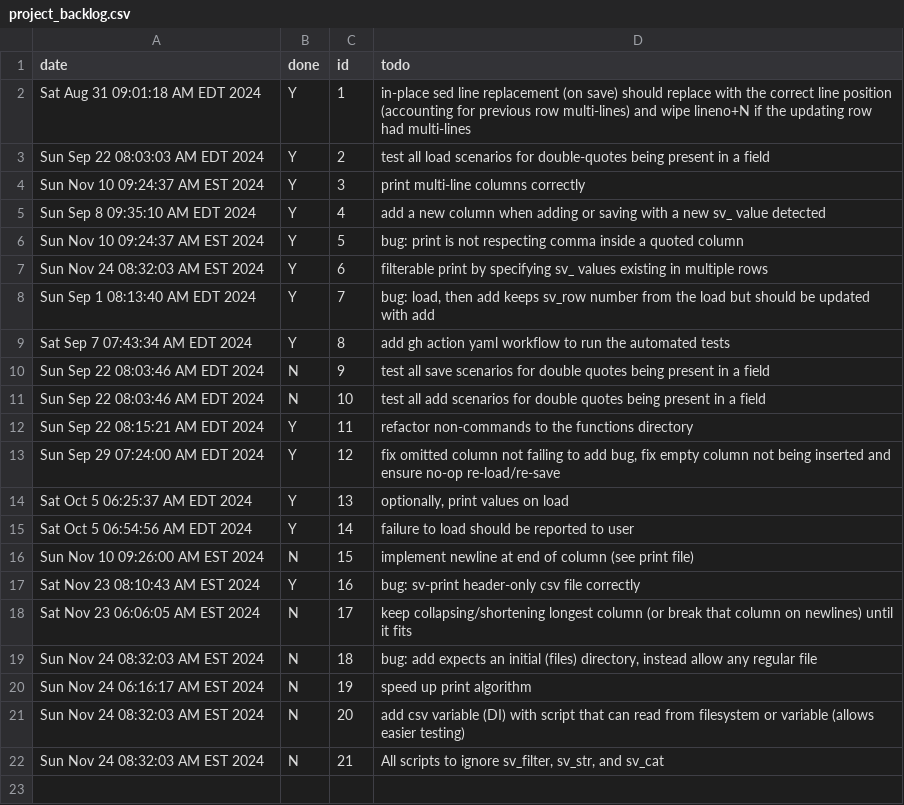
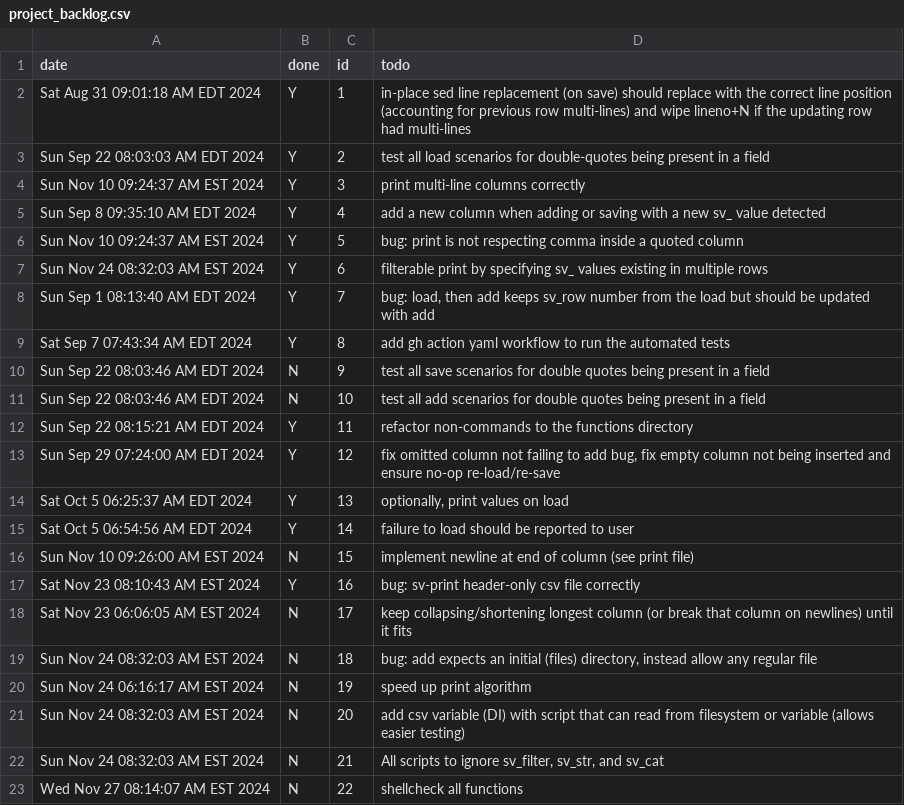
Before and after one commit to koreyhinton/sv, a CSV file: project_backlog.csv, drawn as a sheet; the diff names each change by its address in the sheet, - before the commit and + after, or states it on an @@ line.

Commit message:
sv command shellcheck ci

```diff
--- a/project_backlog.csv
+++ b/project_backlog.csv
+row 23: Wed Nov 27 08:14:07 AM EST 2024 | N | 22 | shellcheck all functions
```
Also changed, not shown: 2 other files.
